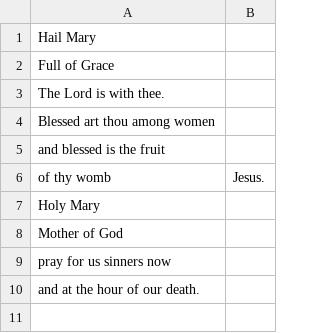
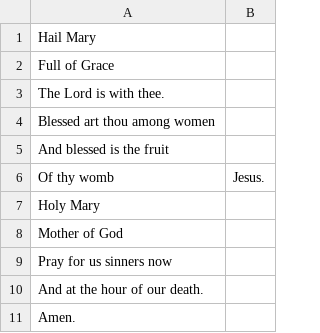
Before and after one commit to FBH514/lords-prayer, a CSV file: hail_mary.csv, drawn as a sheet.

```diff
--- a/hail_mary.csv
+++ b/hail_mary.csv
@@ -4,7 +4,8 @@ The Lord is with thee.
 Blessed art thou among women,
-and blessed is the fruit
-of thy womb, Jesus.
+And blessed is the fruit
+Of thy womb, Jesus.
 Holy Mary,
 Mother of God,
-pray for us sinners now,
-and at the hour of our death.
+Pray for us sinners now,
+And at the hour of our death.
+Amen.
```
Also changed, not shown: our_father.csv, 4 other files.
